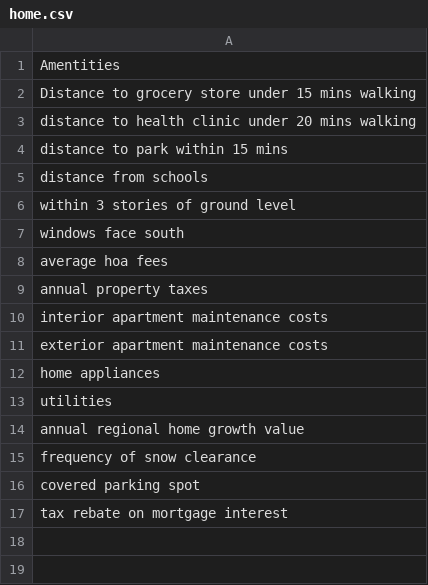
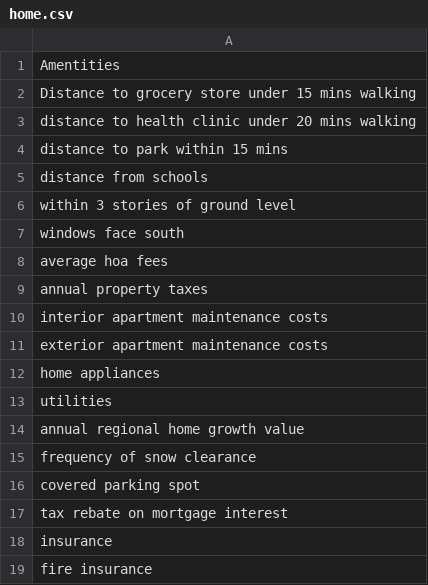
Before and after one commit to judyfong/list-trackers, a CSV file: home.csv, drawn as a sheet; the diff names each change by its address in the sheet, - before the commit and + after, or states it on an @@ line.

Commit message:
Update home.csv

```diff
--- a/home.csv
+++ b/home.csv
+row 18: insurance
+row 19: fire insurance
```
